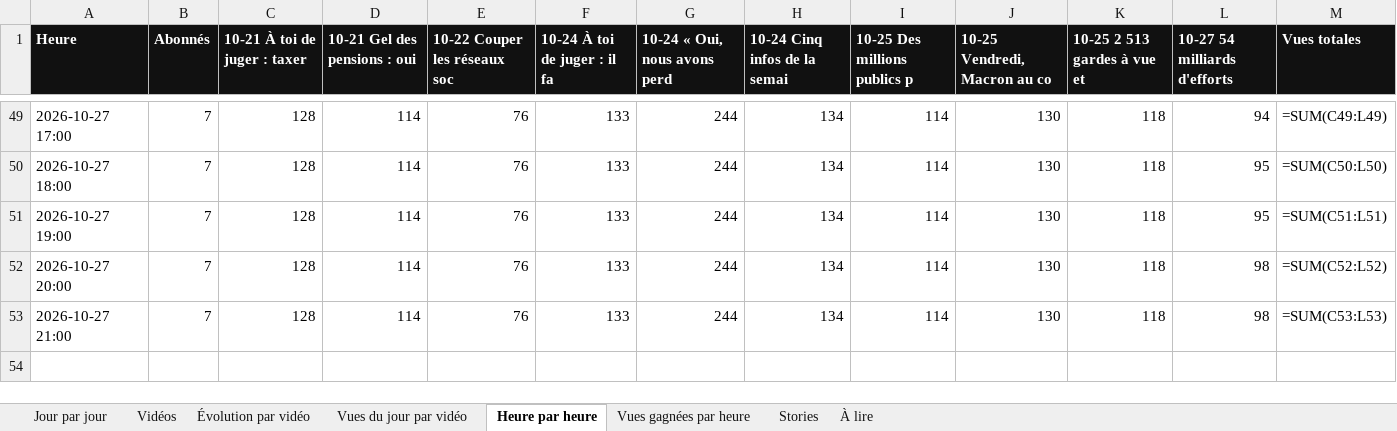
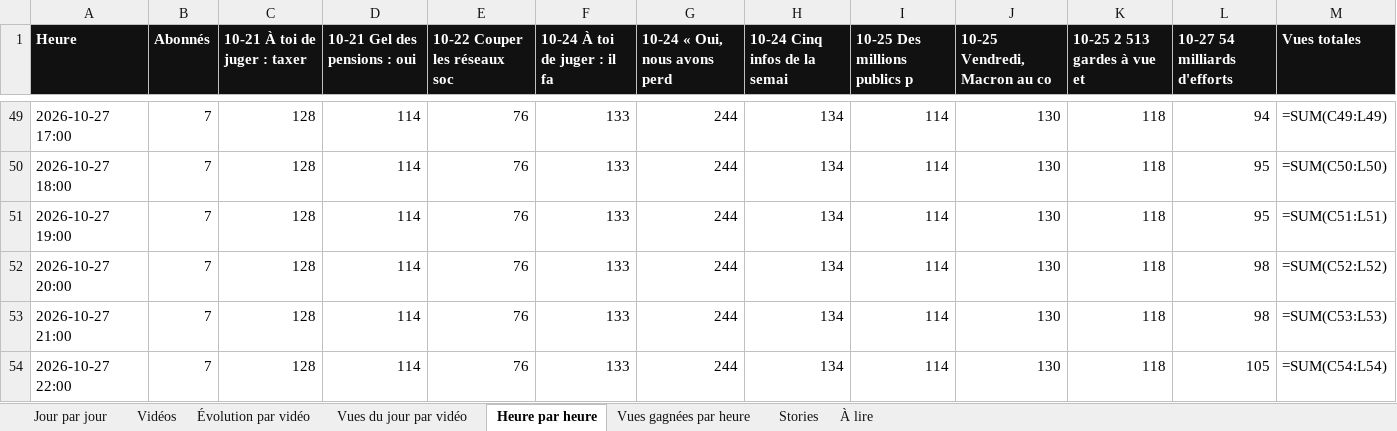
Before and after one commit to StudioDecodeDiffusion/reels-factory, an Excel workbook: suivi/Decode_suivi_actu.xlsx, sheet Heure par heure, drawn as a sheet; only a part is shown, gaps mark what is left out; values as stored, in another font and other column widths than the file's, no borders; formulas without a stored value are shown as written; charts and pictures not drawn; the diff names each change by its address in the sheet, - before the commit and + after, or states it on an @@ line.

```diff
--- a/suivi/Decode_suivi_actu.xlsx (sheet Heure par heure)
+++ b/suivi/Decode_suivi_actu.xlsx (sheet Heure par heure)
+row 54: 2026-10-27 22:00 | 7 | 128 | 114 | 76 | 133 | 244 | 134 | 114 | 130 | 118 | 105 | =SUM(C54:L54)
```
Also changed, not shown: sheet Vues gagnées par heure, charts or pictures, suivi/Decode_suivi_eco.xlsx, suivi/Decode_suivi_qhse.xlsx, 8 other files.
